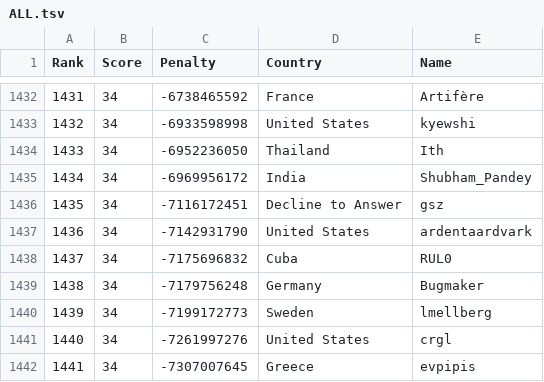
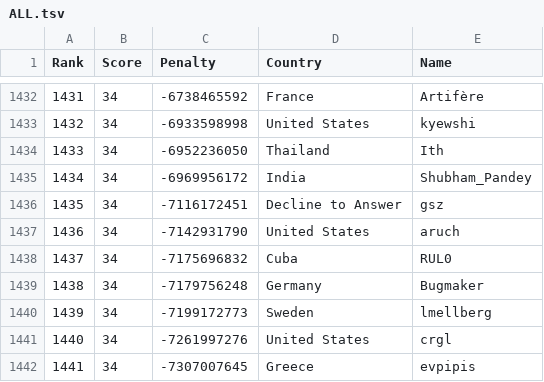
Before and after one commit to Sea-n/GCJ-score, a TSV file: 2020-Round1B/ALL.tsv, drawn as a sheet; only a part is shown, gaps mark what is left out.

```diff
--- a/2020-Round1B/ALL.tsv
+++ b/2020-Round1B/ALL.tsv
@@ -1436,3 +1436,3 @@ Rank	Score	Penalty	Country	Name
 1435	34	-7116172451	Decline to Answer	gsz
-1436	34	-7142931790	United States	ardentaardvark
+1436	34	-7142931790	United States	aruch
 1437	34	-7175696832	Cuba	RUL0
```
Also changed, not shown: 2020-Round1B/United States.tsv.
